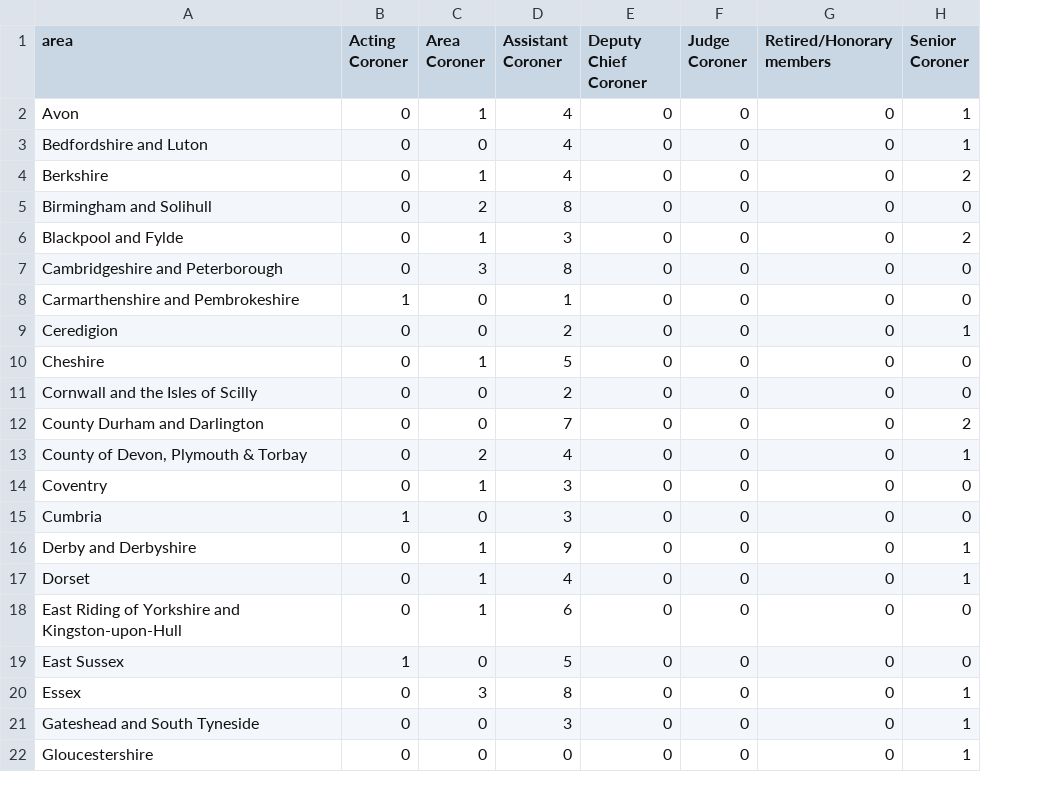
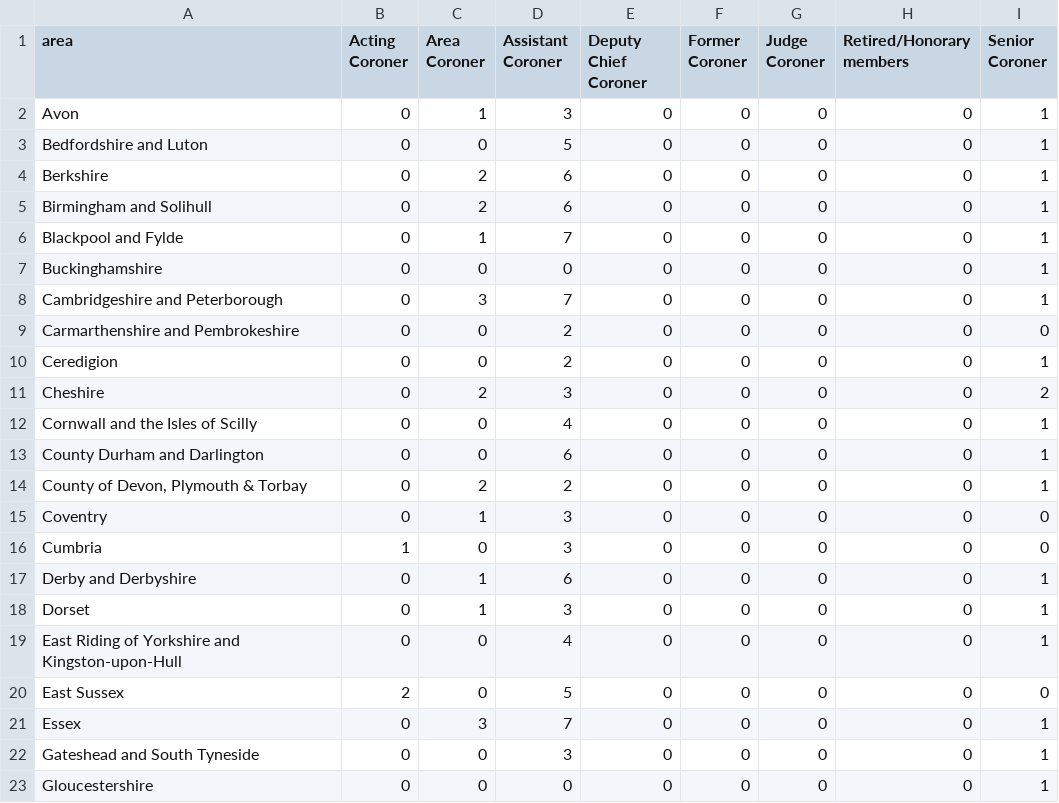
Before and after one commit to Mr-Helpful/preventable-deaths-scraper, a CSV file: src/analyse/counts/data/name/area-counts.csv, drawn as a sheet; only a part is shown; addresses are those after the commit; the diff covers the shown part only; the diff names each change by its address in the sheet, - before the commit and + after, or states it on an @@ line.

```diff
--- a/src/analyse/counts/data/name/area-counts.csv
+++ b/src/analyse/counts/data/name/area-counts.csv
+column F (Former Coroner), rows 2-6: all 0; rows 8-23: all 0
-D2 (Assistant Coroner): 4
+D2 (Assistant Coroner): 3
-D3 (Assistant Coroner): 4
+D3 (Assistant Coroner): 5
-C4 (Area Coroner): 1
+C4 (Area Coroner): 2
-D4 (Assistant Coroner): 4
+D4 (Assistant Coroner): 6
-I4 (Senior Coroner): 2
+I4 (Senior Coroner): 1
-D5 (Assistant Coroner): 8
+D5 (Assistant Coroner): 6
-I5 (Senior Coroner): 0
+I5 (Senior Coroner): 1
-D6 (Assistant Coroner): 3
+D6 (Assistant Coroner): 7
-I6 (Senior Coroner): 2
+I6 (Senior Coroner): 1
+row 7: Buckinghamshire | 0 | 0 | 0 | 0 | 0 | 0 | 0 | 1
-D8 (Assistant Coroner): 8
+D8 (Assistant Coroner): 7
-I8 (Senior Coroner): 0
+I8 (Senior Coroner): 1
-B9 (Acting Coroner): 1
+B9 (Acting Coroner): 0
-D9 (Assistant Coroner): 1
+D9 (Assistant Coroner): 2
-C11 (Area Coroner): 1
+C11 (Area Coroner): 2
-D11 (Assistant Coroner): 5
+D11 (Assistant Coroner): 3
-I11 (Senior Coroner): 0
+I11 (Senior Coroner): 2
-D12 (Assistant Coroner): 2
+D12 (Assistant Coroner): 4
-I12 (Senior Coroner): 0
+I12 (Senior Coroner): 1
-D13 (Assistant Coroner): 7
+D13 (Assistant Coroner): 6
-I13 (Senior Coroner): 2
+I13 (Senior Coroner): 1
-D14 (Assistant Coroner): 4
+D14 (Assistant Coroner): 2
-D17 (Assistant Coroner): 9
+D17 (Assistant Coroner): 6
-D18 (Assistant Coroner): 4
+D18 (Assistant Coroner): 3
-C19 (Area Coroner): 1
+C19 (Area Coroner): 0
-D19 (Assistant Coroner): 6
+D19 (Assistant Coroner): 4
-I19 (Senior Coroner): 0
+I19 (Senior Coroner): 1
-B20 (Acting Coroner): 1
+B20 (Acting Coroner): 2
-D21 (Assistant Coroner): 8
+D21 (Assistant Coroner): 7
```
Also changed, not shown: 1 added row and 64 edited cells elsewhere in this file, src/analyse/counts/data/area/area-years.csv, src/analyse/counts/data/name/name-years.csv, 23 other files.
